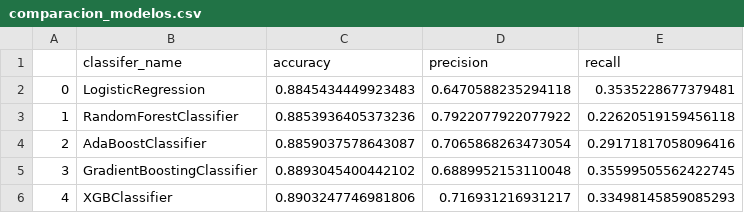
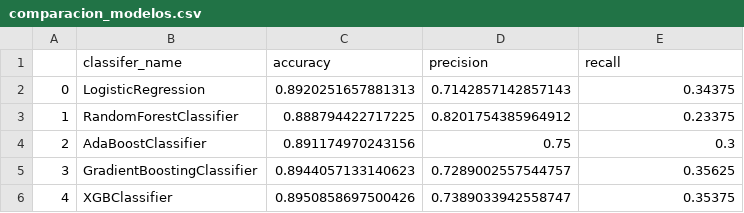
Before and after one commit to adilelle1/financial_inclusion_africa, a CSV file: comparacion_modelos.csv, drawn as a sheet.

```diff
--- a/comparacion_modelos.csv
+++ b/comparacion_modelos.csv
@@ -1,6 +1,6 @@
 ,classifer_name,accuracy,precision,recall
-0,LogisticRegression,0.8845434449923483,0.6470588235294118,0.3535228677379481
-1,RandomForestClassifier,0.8853936405373236,0.7922077922077922,0.22620519159456118
-2,AdaBoostClassifier,0.8859037578643087,0.7065868263473054,0.29171817058096416
-3,GradientBoostingClassifier,0.8893045400442102,0.6889952153110048,0.35599505562422745
-4,XGBClassifier,0.8903247746981806,0.716931216931217,0.33498145859085293
+0,LogisticRegression,0.8920251657881313,0.7142857142857143,0.34375
+1,RandomForestClassifier,0.888794422717225,0.8201754385964912,0.23375
+2,AdaBoostClassifier,0.891174970243156,0.75,0.3
+3,GradientBoostingClassifier,0.8944057133140623,0.7289002557544757,0.35625
+4,XGBClassifier,0.8950858697500426,0.7389033942558747,0.35375
```
Also changed, not shown: model_params.csv, 7 other files.
